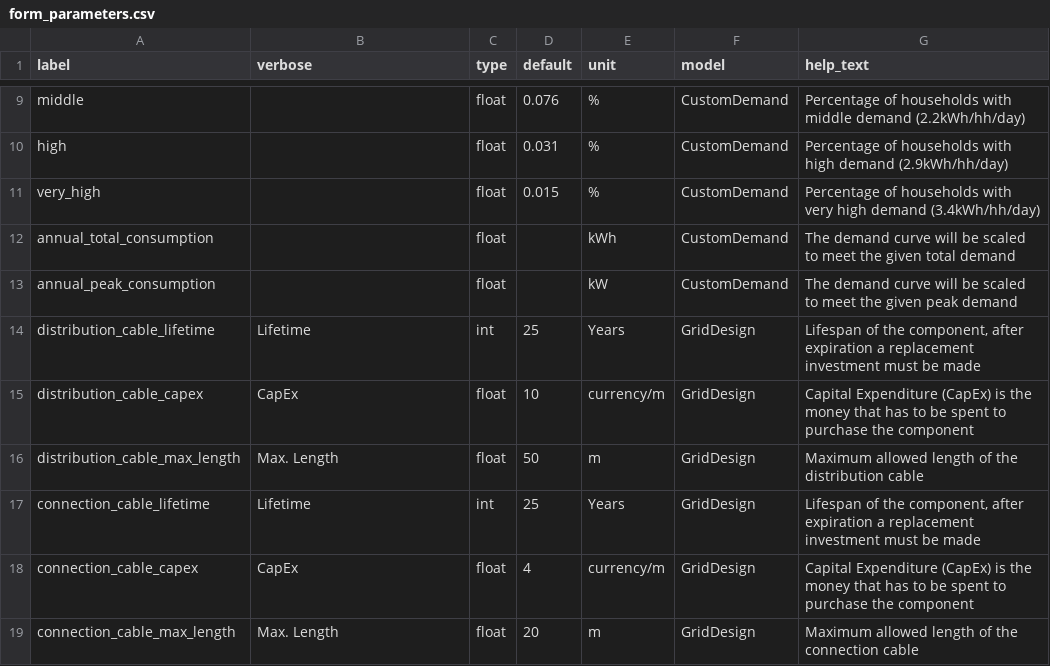
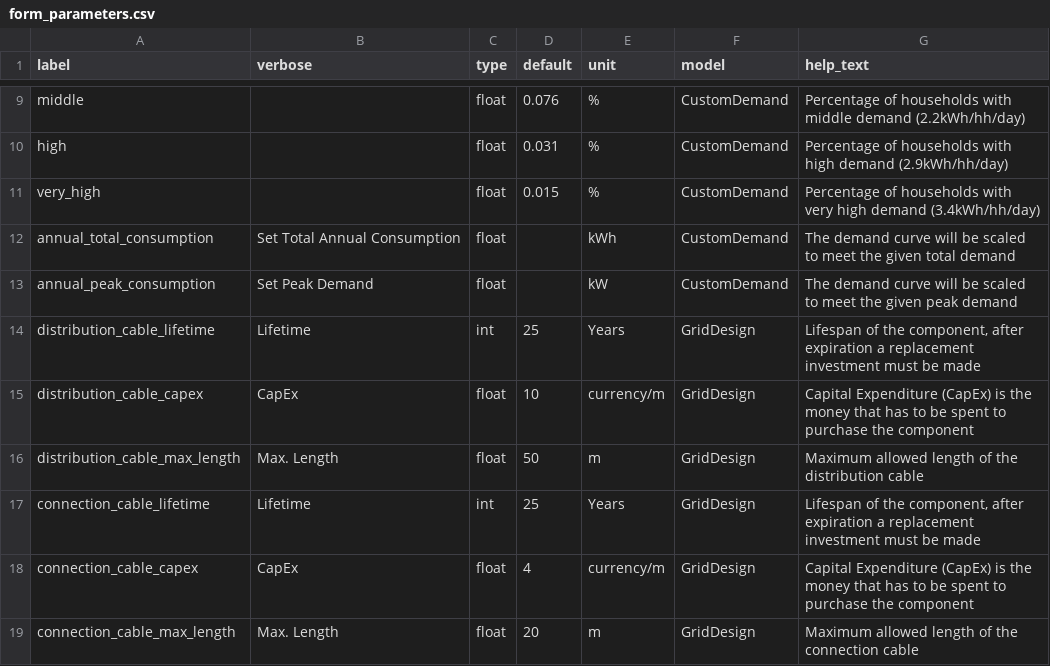
Before and after one commit to rl-institut/offgridplanner-thailand, a CSV file: offgridplanner/static/data/form_parameters.csv, drawn as a sheet; only a part is shown, gaps mark what is left out.

Commit message:
Fix demand estimation page layout

```diff
--- a/offgridplanner/static/data/form_parameters.csv
+++ b/offgridplanner/static/data/form_parameters.csv
@@ -11,4 +11,4 @@ high;;float;0.031;%;CustomDemand;Percentage of households with high demand (2.9k
 very_high;;float;0.015;%;CustomDemand;Percentage of households with very high demand  (3.4kWh/hh/day)
-annual_total_consumption;;float;;kWh;CustomDemand;The demand curve will be scaled to meet the given total demand
-annual_peak_consumption;;float;;kW;CustomDemand;The demand curve will be scaled to meet the given peak demand
+annual_total_consumption;Set Total Annual Consumption;float;;kWh;CustomDemand;The demand curve will be scaled to meet the given total demand
+annual_peak_consumption;Set Peak Demand;float;;kW;CustomDemand;The demand curve will be scaled to meet the given peak demand
 distribution_cable_lifetime;Lifetime;int;25;Years;GridDesign;Lifespan of the component, after expiration a replacement investment must be made
```
Also changed, not shown: 4 other files.
